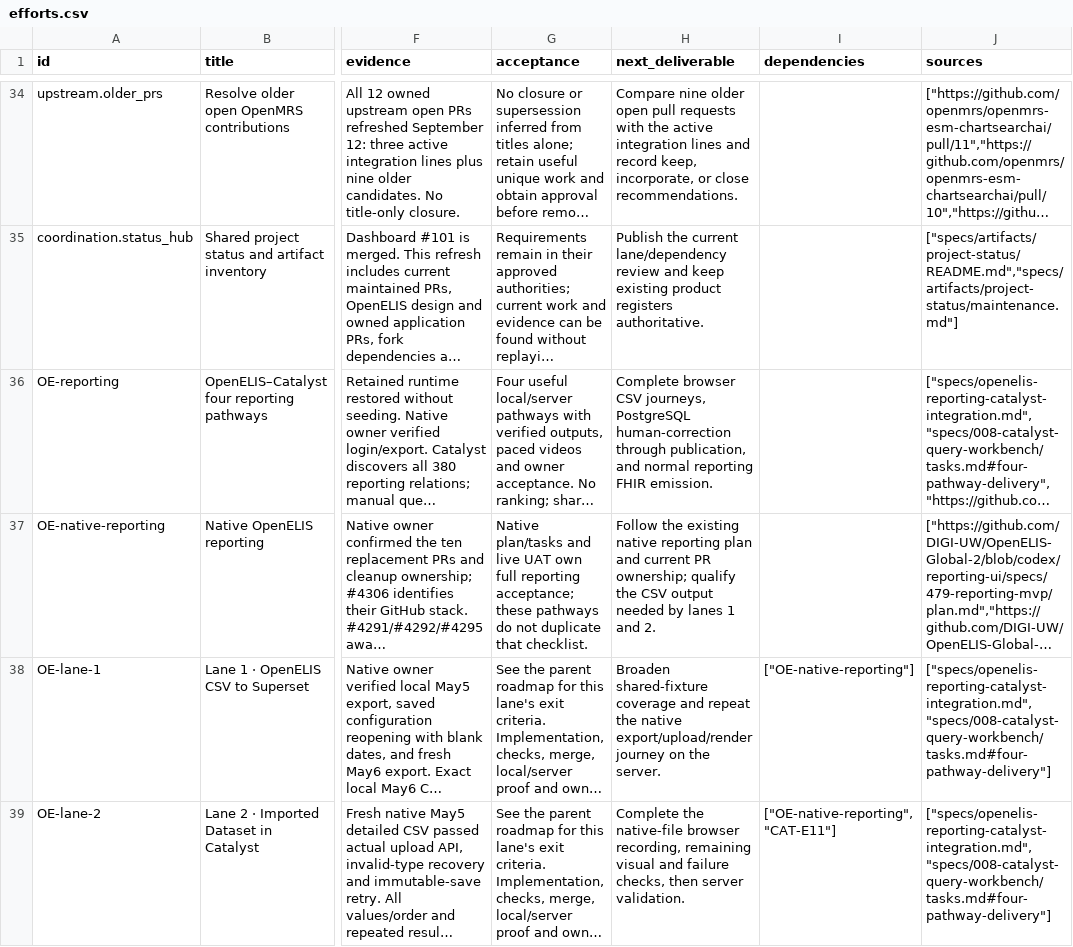
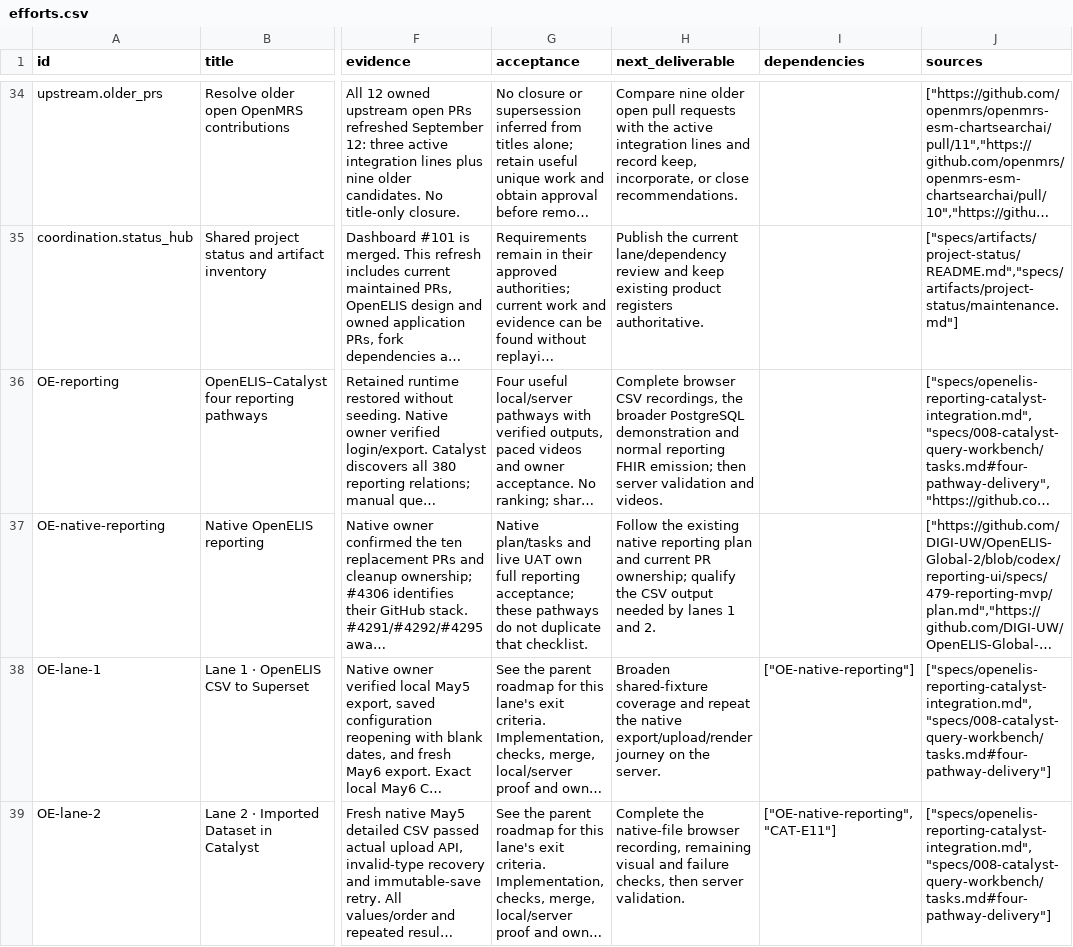
Before and after one commit to pmanko/clinical-ai-validation-harness, a CSV file: specs/artifacts/project-status/exports/efforts.csv, drawn as a sheet; only a part is shown, gaps mark what is left out; long unchanged cells end in …; the diff covers the shown part only; the diff names each change by its address in the sheet, - before the commit and + after, or states it on an @@ line.

Commit message:
Record local human correction through Superset proof

```diff
--- a/specs/artifacts/project-status/exports/efforts.csv
+++ b/specs/artifacts/project-status/exports/efforts.csv
-H36 (next_deliverable): …browser CSV journeys, PostgreSQL human-correction through publication, and normal reporting FHIR emission.
+H36 (next_deliverable): …browser CSV recordings, the broader PostgreSQL demonstration and normal reporting FHIR emission; then server validation and videos.
```
Also changed, not shown: 3 edited cells elsewhere in this file, 5 other files.
